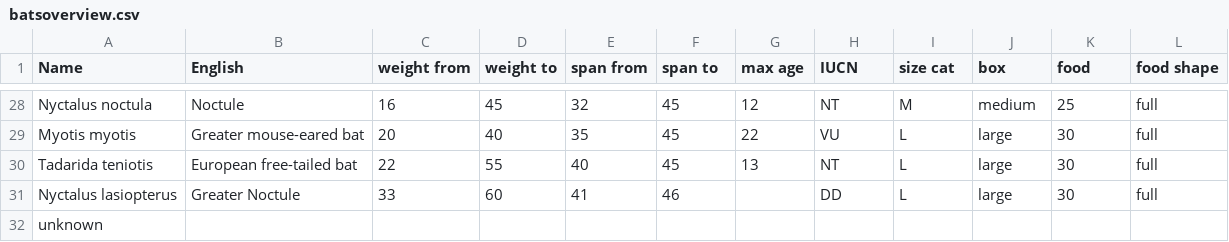
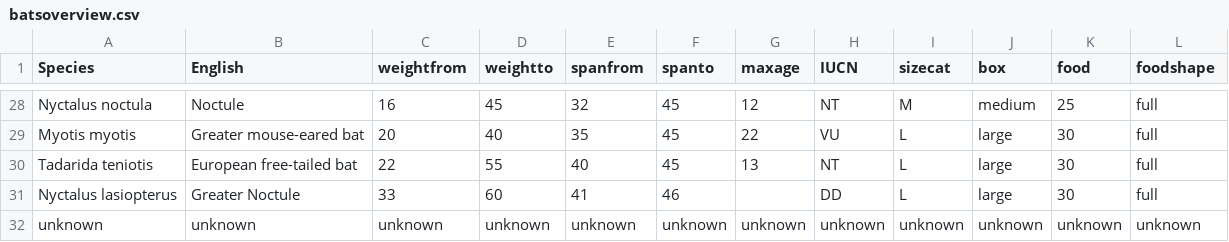
Before and after one commit to 6dayspizza/batify_mD, a CSV file: files/batsoverview.csv, drawn as a sheet; only a part is shown, gaps mark what is left out; the diff names each change by its address in the sheet, - before the commit and + after, or states it on an @@ line.

Commit message:
updated batsoverview.csv

```diff
--- a/files/batsoverview.csv
+++ b/files/batsoverview.csv
-A1: Name
+A1: Species
-C1: weight from
+C1: weightfrom
-D1: weight to
+D1: weightto
-E1: span from
+E1: spanfrom
-F1: span to
+F1: spanto
-G1: max age
+G1: maxage
-I1: size cat
+I1: sizecat
-L1: food shape
+L1: foodshape
-B32 (English): (empty)
+B32 (English): unknown
-C32 (weightfrom): (empty)
+C32 (weightfrom): unknown
-D32 (weightto): (empty)
+D32 (weightto): unknown
-E32 (spanfrom): (empty)
+E32 (spanfrom): unknown
-F32 (spanto): (empty)
+F32 (spanto): unknown
-G32 (maxage): (empty)
+G32 (maxage): unknown
-H32 (IUCN): (empty)
+H32 (IUCN): unknown
-I32 (sizecat): (empty)
+I32 (sizecat): unknown
-J32 (box): (empty)
+J32 (box): unknown
-K32 (food): (empty)
+K32 (food): unknown
-L32 (foodshape): (empty)
+L32 (foodshape): unknown
```
